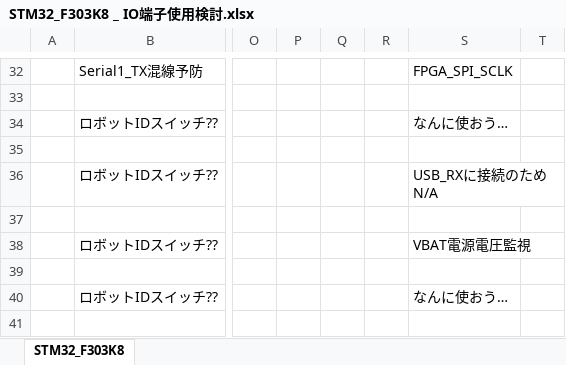
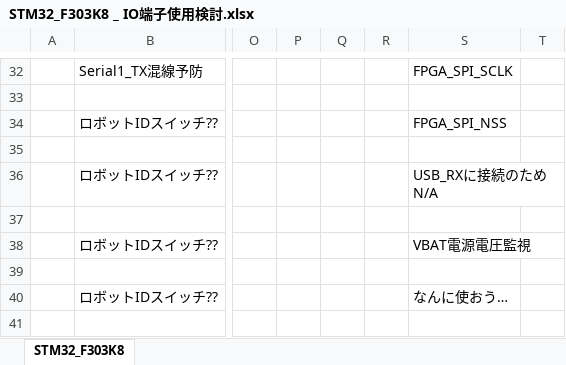
Before and after one commit to YoshimasaNagasaka/ob-tmp, an Excel workbook: 01_開発プロセス/02_要求対応/STM32_F303K8 _ IO端子使用検討.xlsx, sheet STM32_F303K8, drawn as a sheet; only a part is shown, gaps mark what is left out; values as stored, in another font and other column widths than the file's, no borders; charts and pictures not drawn; the diff names each change by its address in the sheet, - before the commit and + after, or states it on an @@ line.

Commit message:
PA_4をNSSに使用

```diff
--- a/01_開発プロセス/02_要求対応/STM32_F303K8 _ IO端子使用検討.xlsx (sheet STM32_F303K8)
+++ b/01_開発プロセス/02_要求対応/STM32_F303K8 _ IO端子使用検討.xlsx (sheet STM32_F303K8)
-S34: なんに使おう…
+S34: FPGA_SPI_NSS
```
